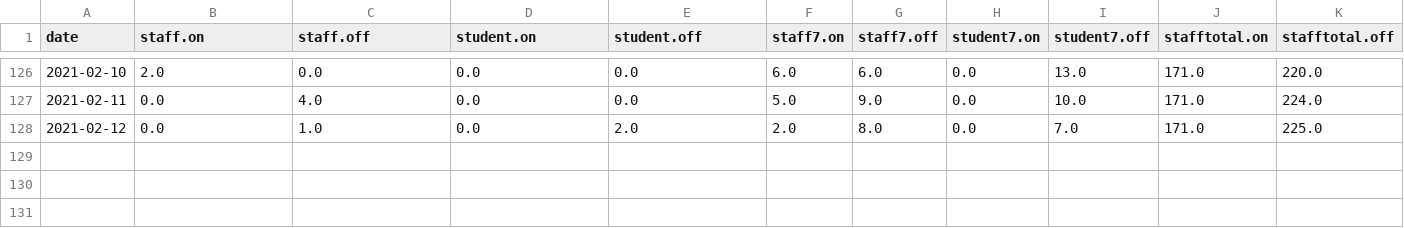
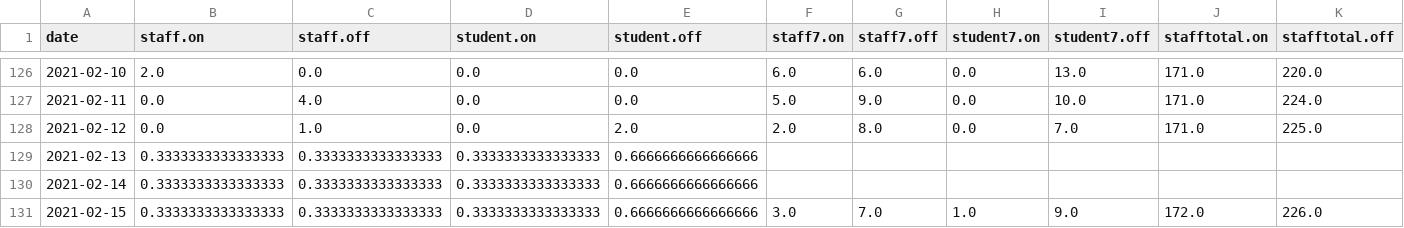
Before and after one commit to sjmurdoch/uclcovid, a CSV file: data/covid.csv, drawn as a sheet; only a part is shown, gaps mark what is left out; rows hold the shown columns only; the diff names each change by its address in the sheet, - before the commit and + after, or states it on an @@ line.

```diff
--- a/data/covid.csv
+++ b/data/covid.csv
+row 129: 2021-02-13 | 0.3333333333333333 | 0.3333333333333333 | 0.3333333333333333 | 0.6666666666666666
+row 130: 2021-02-14 | 0.3333333333333333 | 0.3333333333333333 | 0.3333333333333333 | 0.6666666666666666
+row 131: 2021-02-15 | 0.3333333333333333 | 0.3333333333333333 | 0.3333333333333333 | 0.6666666666666666 | 3.0 | 7.0 | 1.0 | 9.0 | 172.0 | 226.0
```
Also changed, not shown: data/covid_raw.csv, 4 other files.
